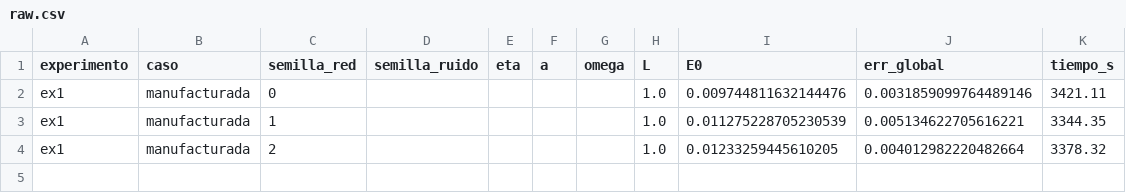
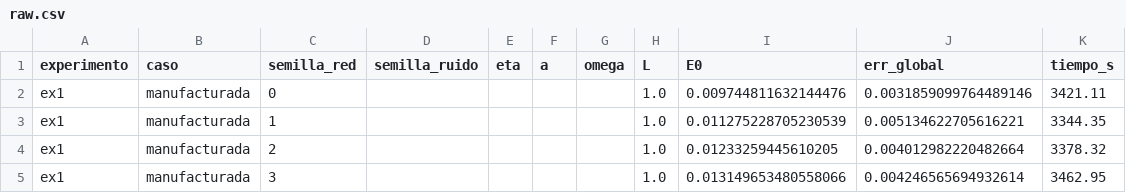
Before and after one commit to cmurillos/PINNs, a CSV file: results/ex1/raw.csv, drawn as a sheet.

```diff
--- a/results/ex1/raw.csv
+++ b/results/ex1/raw.csv
@@ -4 +4,2 @@ ex1,manufacturada,1,,,,,1.0,0.011275228705230539,0.005134622705616221,3344.35
 ex1,manufacturada,2,,,,,1.0,0.01233259445610205,0.004012982220482664,3378.32
+ex1,manufacturada,3,,,,,1.0,0.013149653480558066,0.004246565694932614,3462.95
```
